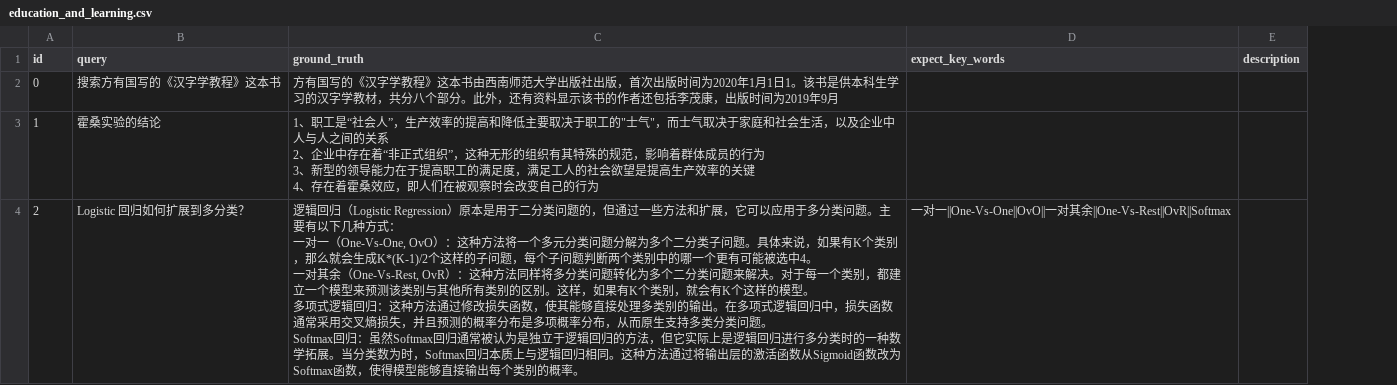
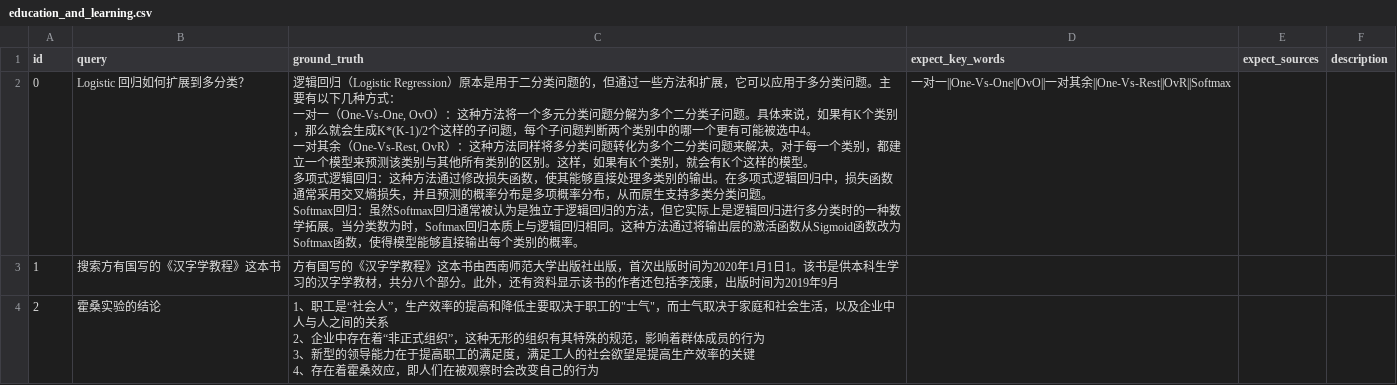
Before and after one commit to sparticleinc/ASEED, a CSV file: datasets/Simplified_Chinese/education_and_learning.csv, drawn as a sheet; ↵ is a line break in a cell; the diff names each change by its address in the sheet, - before the commit and + after, or states it on an @@ line.

Commit message:
refactor: Update education_and_learning.csv

```diff
--- a/datasets/Simplified_Chinese/education_and_learning.csv
+++ b/datasets/Simplified_Chinese/education_and_learning.csv
+column E (expect_sources), empty
-B2 (query): 搜索方有国写的《汉字学教程》这本书
+B2 (query): Logistic 回归如何扩展到多分类？
-C2 (ground_truth): 方有国写的《汉字学教程》这本书由西南师范大学出版社出版，首次出版时间为2020年1月1日1。该书是供本科生学习的汉字学教材，共分八个部分。此外，还有资料显示该书的作者还包括李茂康，出版时间为2019年9月
+C2 (ground_truth): 逻辑回归（Logistic Regression）原本是用于二分类问题的，但通过一些方法和扩展，它可以应用于多分类问题。主要有以下几种方式： ↵ 一对一（One-Vs-One, OvO）：这种方法将一个多元分类问题分解为多个二分类子问题。具体来说，如果有K个类别，那么就会生成K*(K-1)/2个这样的子问题，每个子问题判断两个类别中的哪一个更有可能被选中4。 ↵ 一对其余（One-Vs-Rest, OvR）：这种方法同样将多分类问题转化为多个二分类问题来解决。对于每一个类别，都建立一个模型来预测该类别与其他所有类别的区别。这样，如果有K个类别，就会有K个这样的模型。 ↵ 多项式逻辑回归：这种方法通过修改损失函数，使其能够直接处理多类别的输出。在多项式逻辑回归中，损失函数通常采用交叉熵损失，并且预测的概率分布是多项概率分布，从而原生支持多类分类问题。 ↵ Softmax回归：虽然Softmax回归通常被认为是独立于逻辑回归的方法，但它实际上是逻辑回归进行多分类时的一种数学拓展。当分类数为时，Softmax回归本质上与逻辑回归相同。这种方法通过将输出层的激活函数从Sigmoid函数改为Softmax函数，使得模型能够直接输出每个类别的概率。
-D2 (expect_key_words): (empty)
+D2 (expect_key_words): 一对一||One-Vs-One||OvO||一对其余||One-Vs-Rest||OvR||Softmax
-B3 (query): 霍桑实验的结论
+B3 (query): 搜索方有国写的《汉字学教程》这本书
-C3 (ground_truth): 1、职工是“社会人”，生产效率的提高和降低主要取决于职工的"士气"，而士气取决于家庭和社会生活，以及企业中人与人之间的关系 ↵ 2、企业中存在着“非正式组织”，这种无形的组织有其特殊的规范，影响着群体成员的行为 ↵ 3、新型的领导能力在于提高职工的满足度，满足工人的社会欲望是提高生产效率的关键 ↵ 4、存在着霍桑效应，即人们在被观察时会改变自己的行为
+C3 (ground_truth): 方有国写的《汉字学教程》这本书由西南师范大学出版社出版，首次出版时间为2020年1月1日1。该书是供本科生学习的汉字学教材，共分八个部分。此外，还有资料显示该书的作者还包括李茂康，出版时间为2019年9月
-B4 (query): Logistic 回归如何扩展到多分类？
+B4 (query): 霍桑实验的结论
-C4 (ground_truth): 逻辑回归（Logistic Regression）原本是用于二分类问题的，但通过一些方法和扩展，它可以应用于多分类问题。主要有以下几种方式： ↵ 一对一（One-Vs-One, OvO）：这种方法将一个多元分类问题分解为多个二分类子问题。具体来说，如果有K个类别，那么就会生成K*(K-1)/2个这样的子问题，每个子问题判断两个类别中的哪一个更有可能被选中4。 ↵ 一对其余（One-Vs-Rest, OvR）：这种方法同样将多分类问题转化为多个二分类问题来解决。对于每一个类别，都建立一个模型来预测该类别与其他所有类别的区别。这样，如果有K个类别，就会有K个这样的模型。 ↵ 多项式逻辑回归：这种方法通过修改损失函数，使其能够直接处理多类别的输出。在多项式逻辑回归中，损失函数通常采用交叉熵损失，并且预测的概率分布是多项概率分布，从而原生支持多类分类问题。 ↵ Softmax回归：虽然Softmax回归通常被认为是独立于逻辑回归的方法，但它实际上是逻辑回归进行多分类时的一种数学拓展。当分类数为时，Softmax回归本质上与逻辑回归相同。这种方法通过将输出层的激活函数从Sigmoid函数改为Softmax函数，使得模型能够直接输出每个类别的概率。
+C4 (ground_truth): 1、职工是“社会人”，生产效率的提高和降低主要取决于职工的"士气"，而士气取决于家庭和社会生活，以及企业中人与人之间的关系 ↵ 2、企业中存在着“非正式组织”，这种无形的组织有其特殊的规范，影响着群体成员的行为 ↵ 3、新型的领导能力在于提高职工的满足度，满足工人的社会欲望是提高生产效率的关键 ↵ 4、存在着霍桑效应，即人们在被观察时会改变自己的行为
-D4 (expect_key_words): 一对一||One-Vs-One||OvO||一对其余||One-Vs-Rest||OvR||Softmax
+D4 (expect_key_words): (empty)
```
